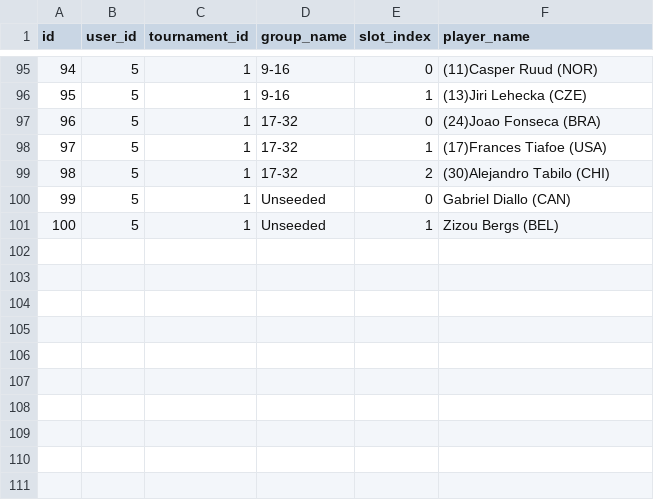
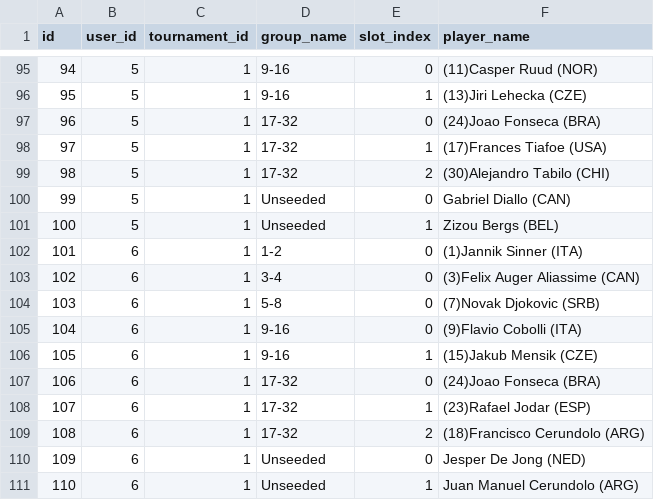
Before and after one commit to angionir/trivote_tennis_game, a CSV file: data/picks.csv, drawn as a sheet; only a part is shown, gaps mark what is left out.

Commit message:
Save picks for user 6, tournament 1

```diff
--- a/data/picks.csv
+++ b/data/picks.csv
@@ -101 +101,11 @@ id,user_id,tournament_id,group_name,slot_index,player_name
 100,5,1,Unseeded,1,Zizou Bergs (BEL)
+101,6,1,1-2,0,(1)Jannik Sinner (ITA)
+102,6,1,3-4,0,(3)Felix Auger Aliassime (CAN)
+103,6,1,5-8,0,(7)Novak Djokovic (SRB)
+104,6,1,9-16,0,(9)Flavio Cobolli (ITA)
+105,6,1,9-16,1,(15)Jakub Mensik (CZE)
+106,6,1,17-32,0,(24)Joao Fonseca (BRA)
+107,6,1,17-32,1,(23)Rafael Jodar (ESP)
+108,6,1,17-32,2,(18)Francisco Cerundolo (ARG)
+109,6,1,Unseeded,0,Jesper De Jong (NED)
+110,6,1,Unseeded,1,Juan Manuel Cerundolo (ARG)
```
